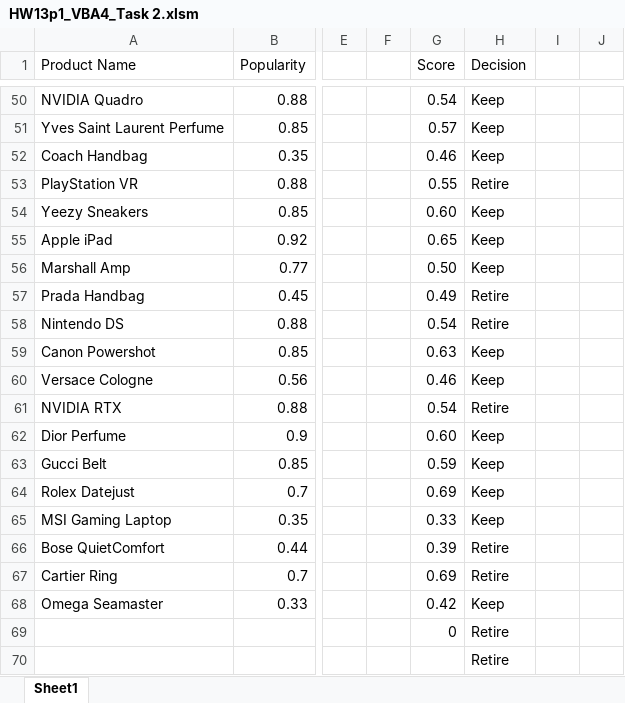
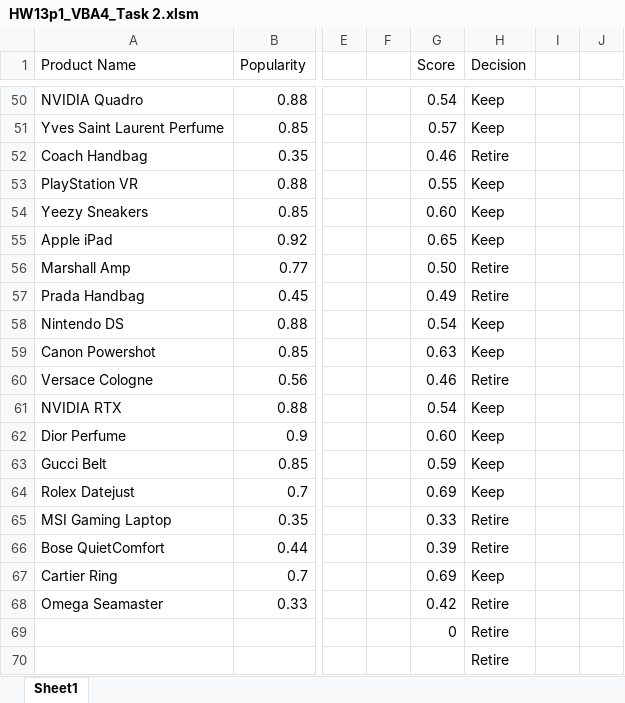
Before and after one commit to bhalgatarnav/Visual-Basic-Application, an Excel workbook: Array and Functions/Challenge/HW13p1_VBA4_Task 2.xlsm, sheet Sheet1, drawn as a sheet; only a part is shown, gaps mark what is left out; values as stored, in another font and other column widths than the file's, no cell formats; the diff covers the shown part only; the diff names each change by its address in the sheet, - before the commit and + after, or states it on an @@ line.

```diff
--- a/Array and Functions/Challenge/HW13p1_VBA4_Task 2.xlsm (sheet Sheet1)
+++ b/Array and Functions/Challenge/HW13p1_VBA4_Task 2.xlsm (sheet Sheet1)
-H52 (Decision): Keep
+H52 (Decision): Retire
-H53 (Decision): Retire
+H53 (Decision): Keep
-H56 (Decision): Keep
+H56 (Decision): Retire
-H58 (Decision): Retire
+H58 (Decision): Keep
-H60 (Decision): Keep
+H60 (Decision): Retire
-H61 (Decision): Retire
+H61 (Decision): Keep
-H65 (Decision): Keep
+H65 (Decision): Retire
-H67 (Decision): Retire
+H67 (Decision): Keep
-H68 (Decision): Keep
+H68 (Decision): Retire
```
Also changed, not shown: 25 edited cells elsewhere in this sheet, cell formats, 3 other files.
